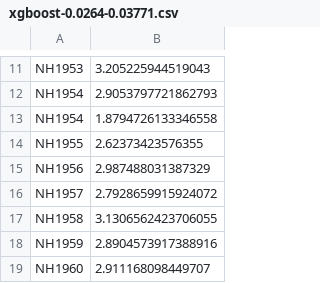
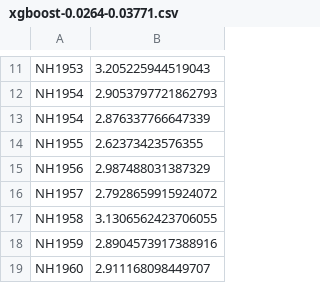
Before and after one commit to Maicius/IntelligentMachine, a CSV file: result/xgboost-0.0264-0.03771.csv, drawn as a sheet; only a part is shown, gaps mark what is left out.

```diff
--- a/result/xgboost-0.0264-0.03771.csv
+++ b/result/xgboost-0.0264-0.03771.csv
@@ -12,3 +12,3 @@ NH1953,3.205225944519043
 NH1954,2.9053797721862793
-NH1954,1.8794726133346558
+NH1954,2.876337766647339
 NH1955,2.62373423576355
```
Also changed, not shown: 2 other files.
